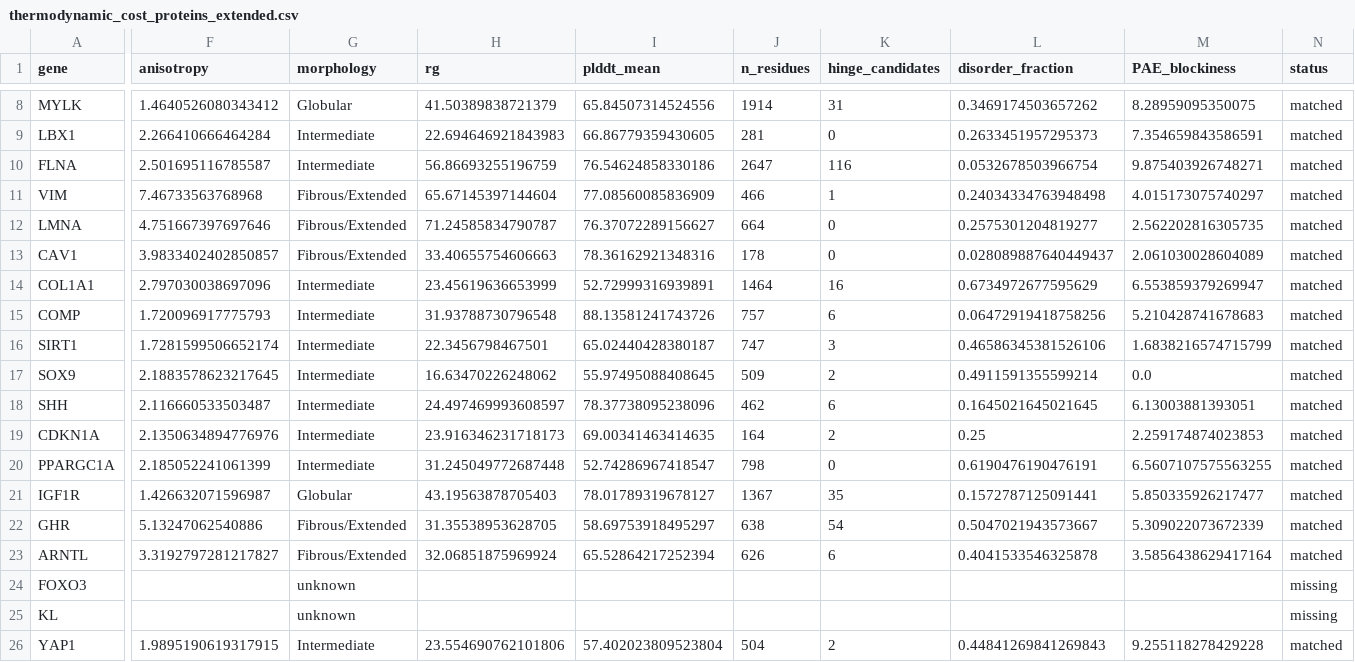
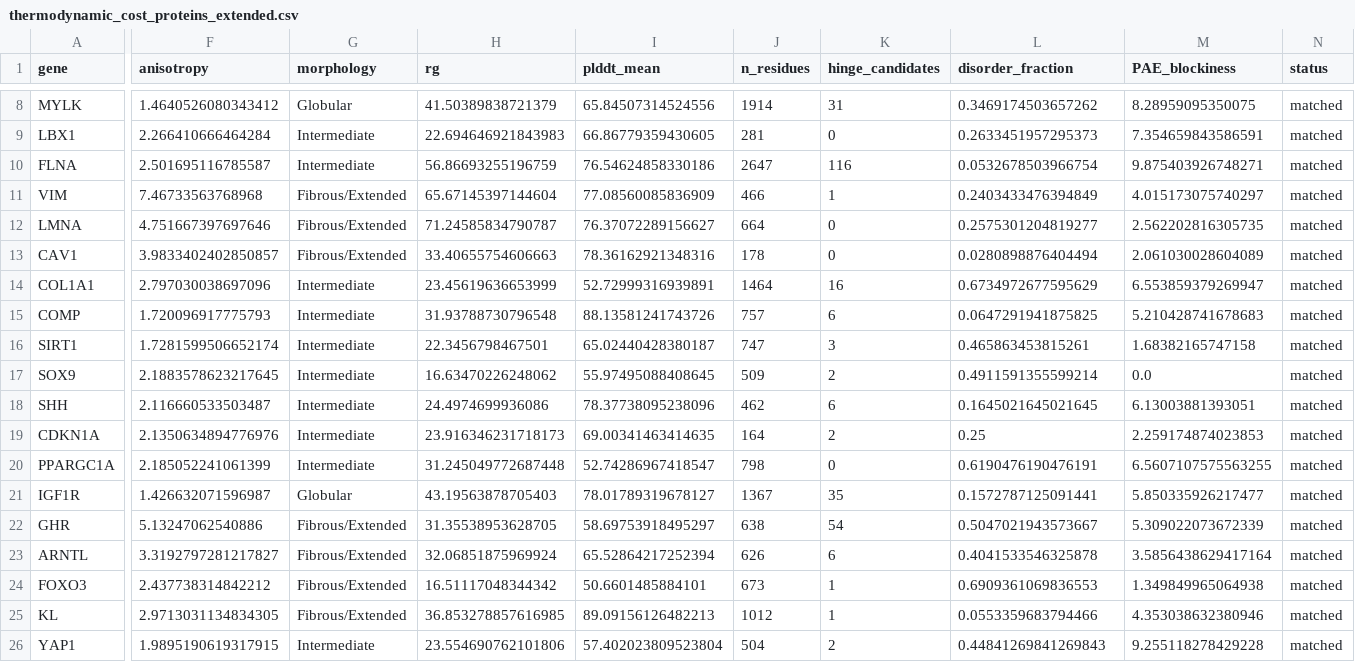
Before and after one commit to sayuj1989-ops/life, a CSV file: outputs/longevity_proteins/thermodynamic_cost_proteins_extended.csv, drawn as a sheet; only a part is shown, gaps mark what is left out; the diff names each change by its address in the sheet, - before the commit and + after, or states it on an @@ line.

```diff
--- a/outputs/longevity_proteins/thermodynamic_cost_proteins_extended.csv
+++ b/outputs/longevity_proteins/thermodynamic_cost_proteins_extended.csv
-L11 (disorder_fraction): 0.24034334763948498
+L11 (disorder_fraction): 0.2403433476394849
-L13 (disorder_fraction): 0.028089887640449437
+L13 (disorder_fraction): 0.0280898876404494
-L15 (disorder_fraction): 0.06472919418758256
+L15 (disorder_fraction): 0.0647291941875825
-L16 (disorder_fraction): 0.46586345381526106
+L16 (disorder_fraction): 0.465863453815261
-M16 (PAE_blockiness): 1.6838216574715799
+M16 (PAE_blockiness): 1.68382165747158
-H18 (rg): 24.497469993608597
+H18 (rg): 24.4974699936086
-F24 (anisotropy): (empty)
+F24 (anisotropy): 2.437738314842212
-G24:G25 (morphology): unknown
+G24:G25 (morphology): Fibrous/Extended
-H24 (rg): (empty)
+H24 (rg): 16.51117048344342
-I24 (plddt_mean): (empty)
+I24 (plddt_mean): 50.6601485884101
-J24 (n_residues): (empty)
+J24 (n_residues): 673
-K24:K25 (hinge_candidates): (empty)
+K24:K25 (hinge_candidates): 1
-L24 (disorder_fraction): (empty)
+L24 (disorder_fraction): 0.6909361069836553
-M24 (PAE_blockiness): (empty)
+M24 (PAE_blockiness): 1.349849965064938
-N24:N25 (status): missing
+N24:N25 (status): matched
-F25 (anisotropy): (empty)
+F25 (anisotropy): 2.9713031134834305
-H25 (rg): (empty)
+H25 (rg): 36.853278857616985
-I25 (plddt_mean): (empty)
+I25 (plddt_mean): 89.09156126482213
-J25 (n_residues): (empty)
+J25 (n_residues): 1012
-L25 (disorder_fraction): (empty)
+L25 (disorder_fraction): 0.0553359683794466
-M25 (PAE_blockiness): (empty)
+M25 (PAE_blockiness): 4.353038632380946
```
Also changed, not shown: outputs/longevity_proteins/longevity_protein_metrics.csv, research/alphafold_countercurvature/data/manifest.csv, 8 other files.
